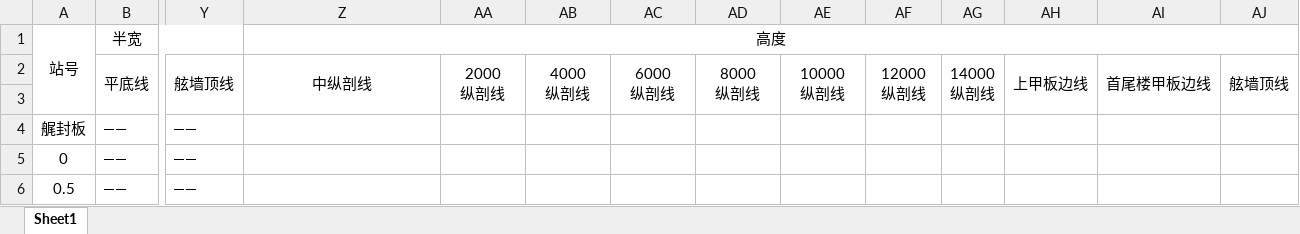
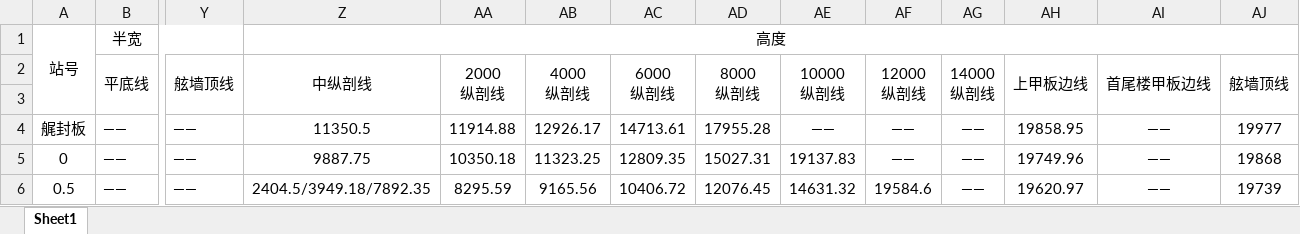
Before and after one commit to WangYuchen02/ShipDesign, an Excel workbook: 型值表.xlsx, sheet Sheet1, drawn as a sheet; only a part is shown, gaps mark what is left out; values as stored, in another font and other column widths than the file's, no borders; the diff covers the shown part only; the diff names each change by its address in the sheet, - before the commit and + after, or states it on an @@ line.

```diff
--- a/型值表.xlsx (sheet Sheet1)
+++ b/型值表.xlsx (sheet Sheet1)
-Z4 (中纵剖线): (empty)
+Z4 (中纵剖线): 11350.5
-AA4 (2000 纵剖线): (empty)
+AA4 (2000 纵剖线): 11914.88
-AB4 (4000 纵剖线): (empty)
+AB4 (4000 纵剖线): 12926.17
-AC4 (6000 纵剖线): (empty)
+AC4 (6000 纵剖线): 14713.61
-AD4 (8000 纵剖线): (empty)
+AD4 (8000 纵剖线): 17955.28
-AE4 (10000 纵剖线): (empty)
+AE4 (10000 纵剖线): ——
-AF4:AF5 (12000 纵剖线): (empty)
+AF4:AF5 (12000 纵剖线): ——
-AG4:AG6 (14000 纵剖线): (empty)
+AG4:AG6 (14000 纵剖线): ——
-AH4 (上甲板边线): (empty)
+AH4 (上甲板边线): 19858.95
-AI4:AI6 (首尾楼甲板边线): (empty)
+AI4:AI6 (首尾楼甲板边线): ——
-AJ4 (舷墙顶线): (empty)
+AJ4 (舷墙顶线): 19977
-Z5 (中纵剖线): (empty)
+Z5 (中纵剖线): 9887.75
-AA5 (2000 纵剖线): (empty)
+AA5 (2000 纵剖线): 10350.18
-AB5 (4000 纵剖线): (empty)
+AB5 (4000 纵剖线): 11323.25
-AC5 (6000 纵剖线): (empty)
+AC5 (6000 纵剖线): 12809.35
-AD5 (8000 纵剖线): (empty)
+AD5 (8000 纵剖线): 15027.31
-AE5 (10000 纵剖线): (empty)
+AE5 (10000 纵剖线): 19137.83
-AH5 (上甲板边线): (empty)
+AH5 (上甲板边线): 19749.96
-AJ5 (舷墙顶线): (empty)
+AJ5 (舷墙顶线): 19868
-Z6 (中纵剖线): (empty)
+Z6 (中纵剖线): 2404.5/3949.18/7892.35
-AA6 (2000 纵剖线): (empty)
+AA6 (2000 纵剖线): 8295.59
-AB6 (4000 纵剖线): (empty)
+AB6 (4000 纵剖线): 9165.56
-AC6 (6000 纵剖线): (empty)
+AC6 (6000 纵剖线): 10406.72
-AD6 (8000 纵剖线): (empty)
+AD6 (8000 纵剖线): 12076.45
-AE6 (10000 纵剖线): (empty)
+AE6 (10000 纵剖线): 14631.32
-AF6 (12000 纵剖线): (empty)
+AF6 (12000 纵剖线): 19584.6
-AH6 (上甲板边线): (empty)
+AH6 (上甲板边线): 19620.97
-AJ6 (舷墙顶线): (empty)
+AJ6 (舷墙顶线): 19739
```
Also changed, not shown: 341 edited cells elsewhere in this sheet, 14 other files.
